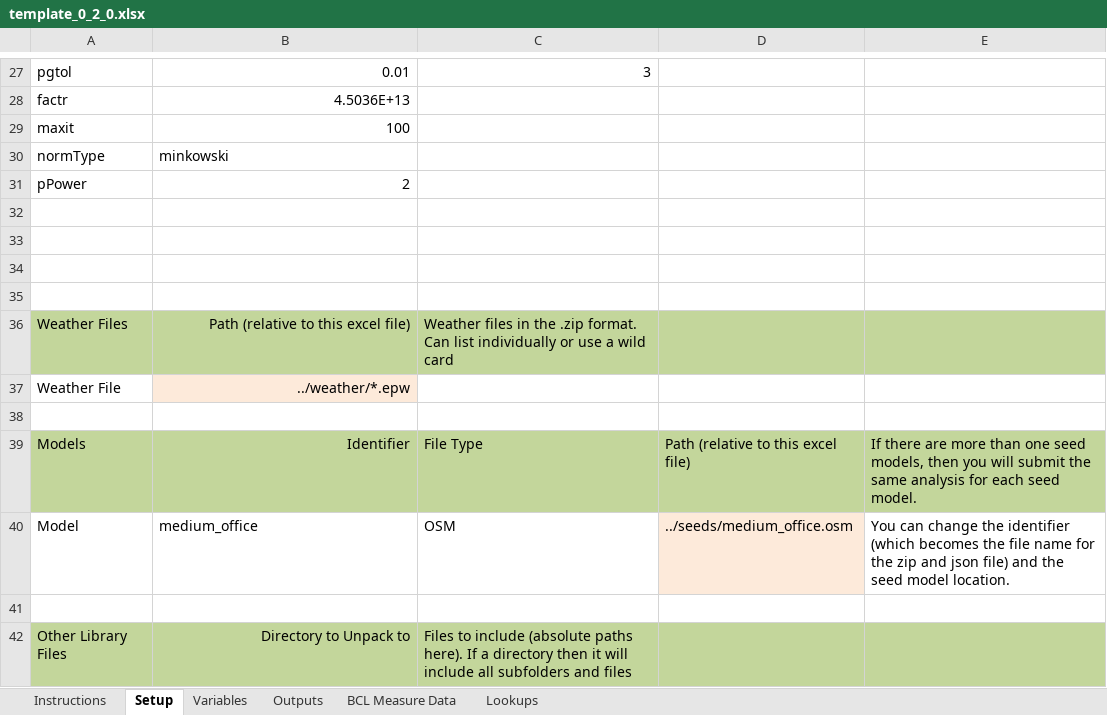
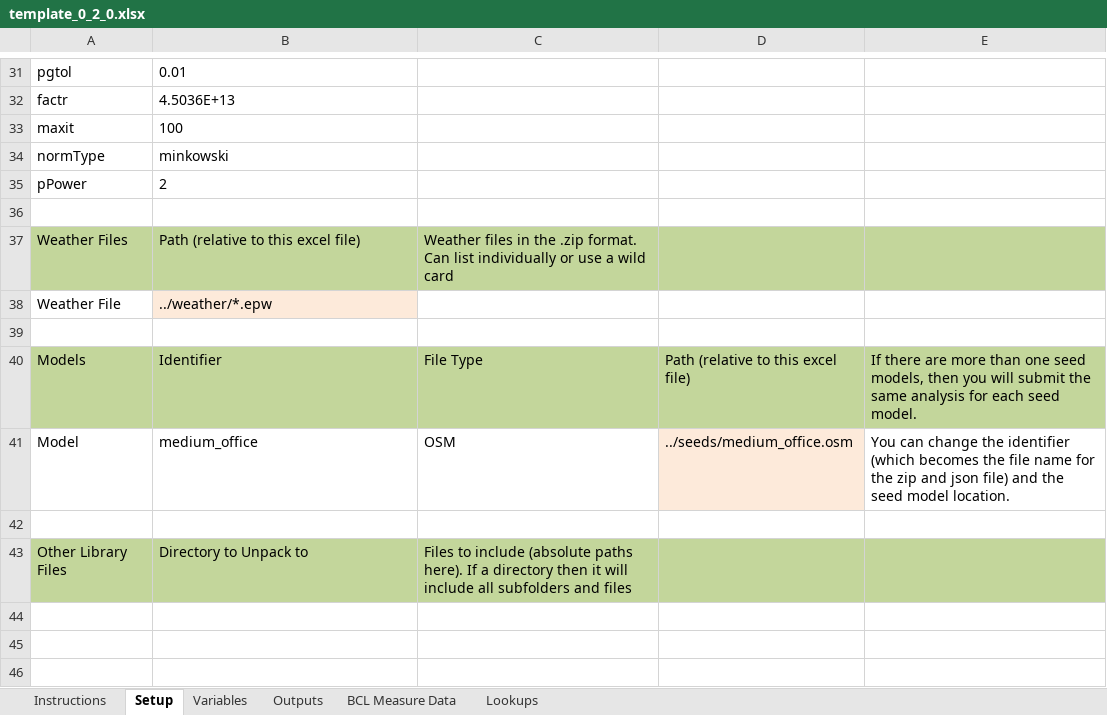
Before and after one commit to NREL/OpenStudio-analysis-spreadsheet, an Excel workbook: doc/template_0_2_0.xlsx, sheet Setup, drawn as a sheet; only a part is shown, gaps mark what is left out; values as stored, in another font and other column widths than the file's, no borders; removed rows and columns are numbered as before the commit, all else as after; the diff covers the shown part only; the diff names each change by its address in the sheet, - before the commit and + after, or states it on an @@ line.

```diff
--- a/doc/template_0_2_0.xlsx (sheet Setup)
+++ b/doc/template_0_2_0.xlsx (sheet Setup)
-B31:B33 alignment: right
+B31:B33 alignment: left
-C31: 3
+C31: (empty)
-B35 alignment: right
+B35 alignment: left
-row 32: (empty)
-row 33: (empty)
-row 34: (empty)
-B37:B38 alignment: right
+B37:B38 alignment: left
-B40 alignment: right
+B40 alignment: left
-B43 alignment: right
+B43 alignment: left
```
Also changed, not shown: 4 added rows, 1 edited cell and cell formats elsewhere in this sheet, formulas that keep their value.
